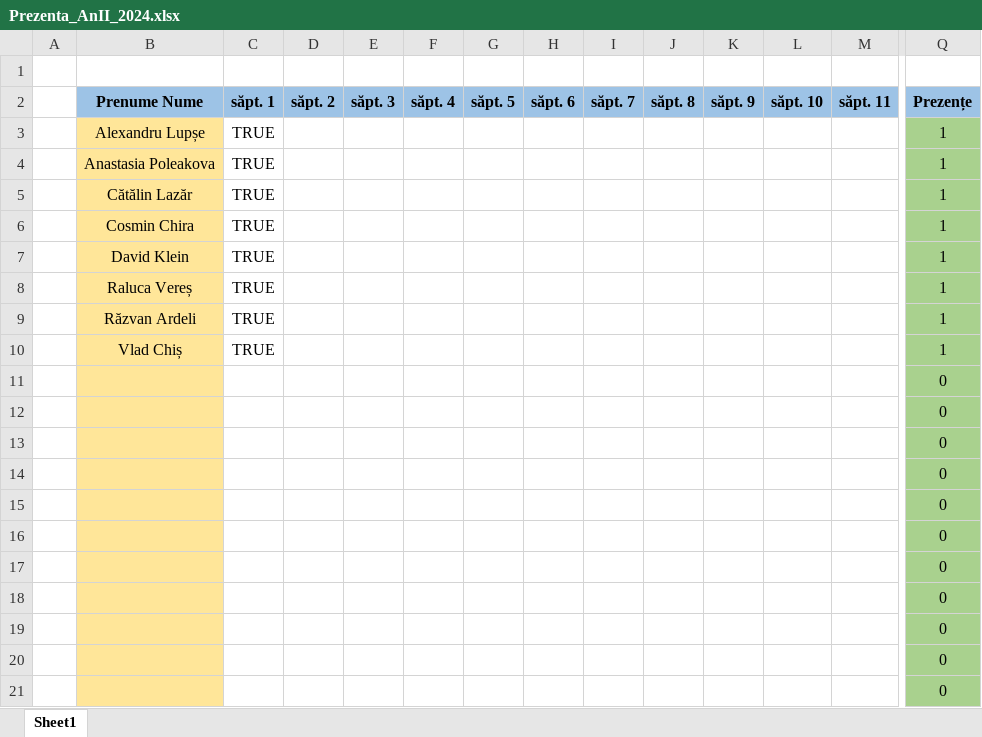
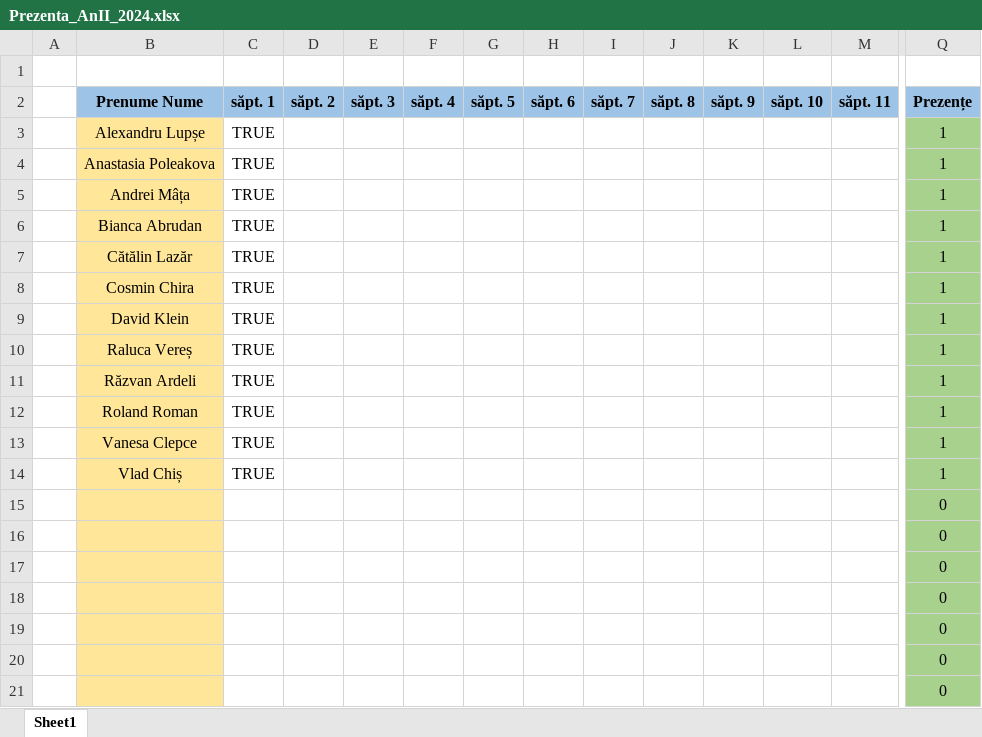
Before and after one commit to PelleRemus/Facultate_Promotia_2023_2026, an Excel workbook: MetodeAvansateDeProgramare/Prezenta_AnII_2024.xlsx, sheet Sheet1, drawn as a sheet; only a part is shown, gaps mark what is left out; values as stored, in another font and other column widths than the file's, no borders; conditional formats not drawn; removed rows and columns are numbered as before the commit, all else as after; rows hold the shown columns only; the diff names each change by its address in the sheet, - before the commit and + after, or states it on an @@ line.

```diff
--- a/MetodeAvansateDeProgramare/Prezenta_AnII_2024.xlsx (sheet Sheet1)
+++ b/MetodeAvansateDeProgramare/Prezenta_AnII_2024.xlsx (sheet Sheet1)
+row 5:  | Andrei Mâța | TRUE |  |  |  |  |  |  |  |  |  |  | 1
+row 6:  | Bianca Abrudan | TRUE |  |  |  |  |  |  |  |  |  |  | 1
+row 12:  | Roland Roman | TRUE |  |  |  |  |  |  |  |  |  |  | 1
+row 13:  | Vanesa Clepce | TRUE |  |  |  |  |  |  |  |  |  |  | 1
-row 11:  |  |  |  |  |  |  |  |  |  |  |  |  | 0
-row 12:  |  |  |  |  |  |  |  |  |  |  |  |  | 0
-row 13:  |  |  |  |  |  |  |  |  |  |  |  |  | 0
-row 14:  |  |  |  |  |  |  |  |  |  |  |  |  | 0
```
Also changed, not shown: formulas that keep their value, 16 other files.
